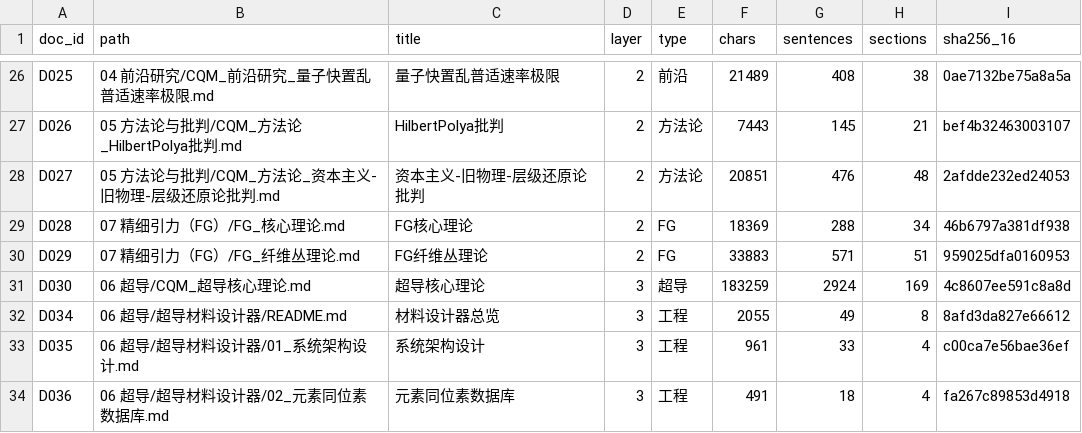
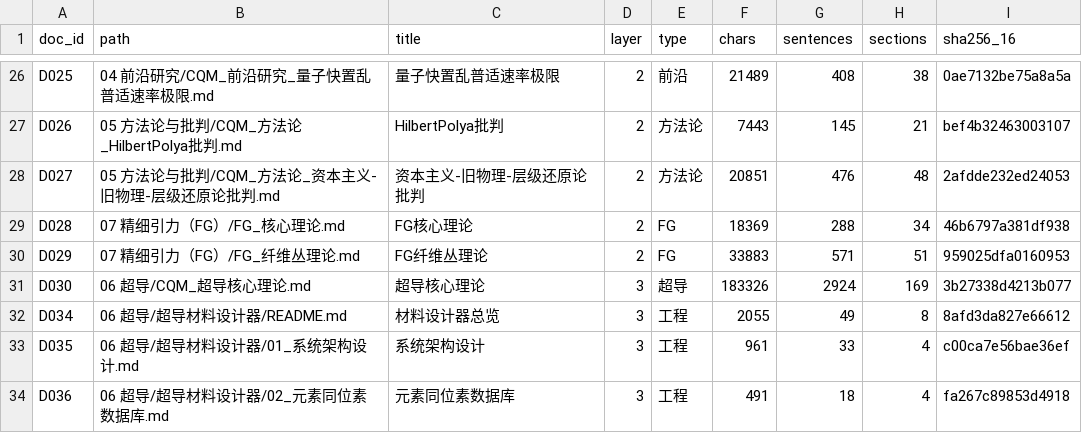
Before and after one commit to Qp1117b/Coupling-Constant-Quantum-Mechanics, a CSV file: 08 理论组织和形式化框架/00_外部引用/语料清单.csv, drawn as a sheet; only a part is shown, gaps mark what is left out.

```diff
--- a/08 理论组织和形式化框架/00_外部引用/语料清单.csv
+++ b/08 理论组织和形式化框架/00_外部引用/语料清单.csv
@@ -30,3 +30,3 @@ D028,07 精细引力（FG）/FG_核心理论.md,FG核心理论,2,FG,18369,288,34
 D029,07 精细引力（FG）/FG_纤维丛理论.md,FG纤维丛理论,2,FG,33883,571,51,959025dfa0160953
-D030,06 超导/CQM_超导核心理论.md,超导核心理论,3,超导,183259,2924,169,4c8607ee591c8a8d
+D030,06 超导/CQM_超导核心理论.md,超导核心理论,3,超导,183326,2924,169,3b27338d4213b077
 D034,06 超导/超导材料设计器/README.md,材料设计器总览,3,工程,2055,49,8,8afd3da827e66612
```
Also changed, not shown: 08 理论组织和形式化框架/00_外部引用/章节索引.csv, 08 理论组织和形式化框架/00_外部引用/证据映射.csv, 6 other files.
